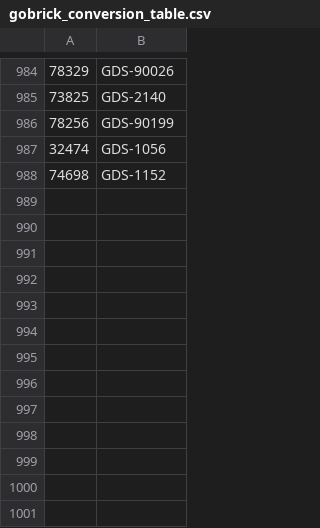
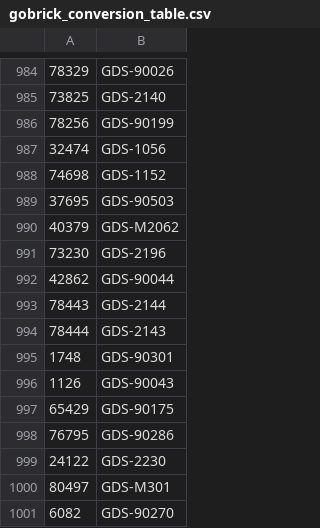
Before and after one commit to ObiJanKenobi/brick-lib, a CSV file: assets/gobrick_conversion_table.csv, drawn as a sheet; only a part is shown, gaps mark what is left out; the diff names each change by its address in the sheet, - before the commit and + after, or states it on an @@ line.

Commit message:
New Parts

```diff
--- a/assets/gobrick_conversion_table.csv
+++ b/assets/gobrick_conversion_table.csv
+row 989: 37695 | GDS-90503
+row 990: 40379 | GDS-M2062
+row 991: 73230 | GDS-2196
+row 992: 42862 | GDS-90044
+row 993: 78443 | GDS-2144
+row 994: 78444 | GDS-2143
+row 995: 1748 | GDS-90301
+row 996: 1126 | GDS-90043
+row 997: 65429 | GDS-90175
+row 998: 76795 | GDS-90286
+row 999: 24122 | GDS-2230
+row 1000: 80497 | GDS-M301
+row 1001: 6082 | GDS-90270
```
